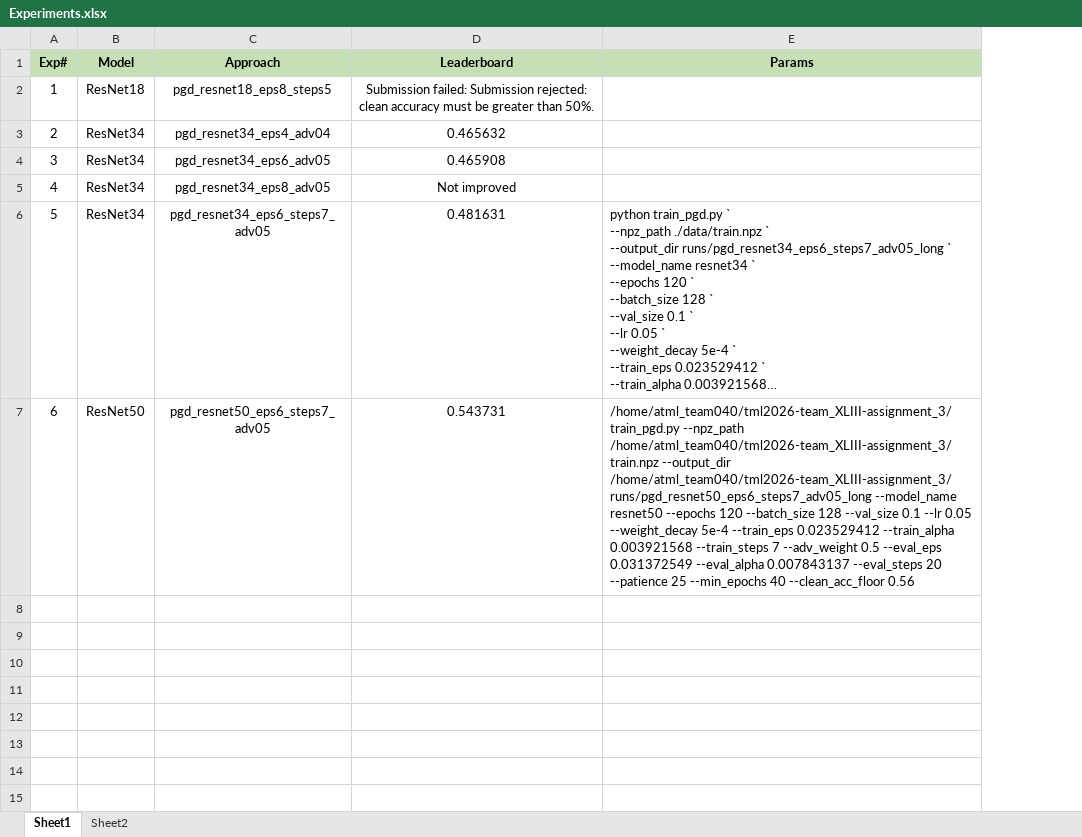
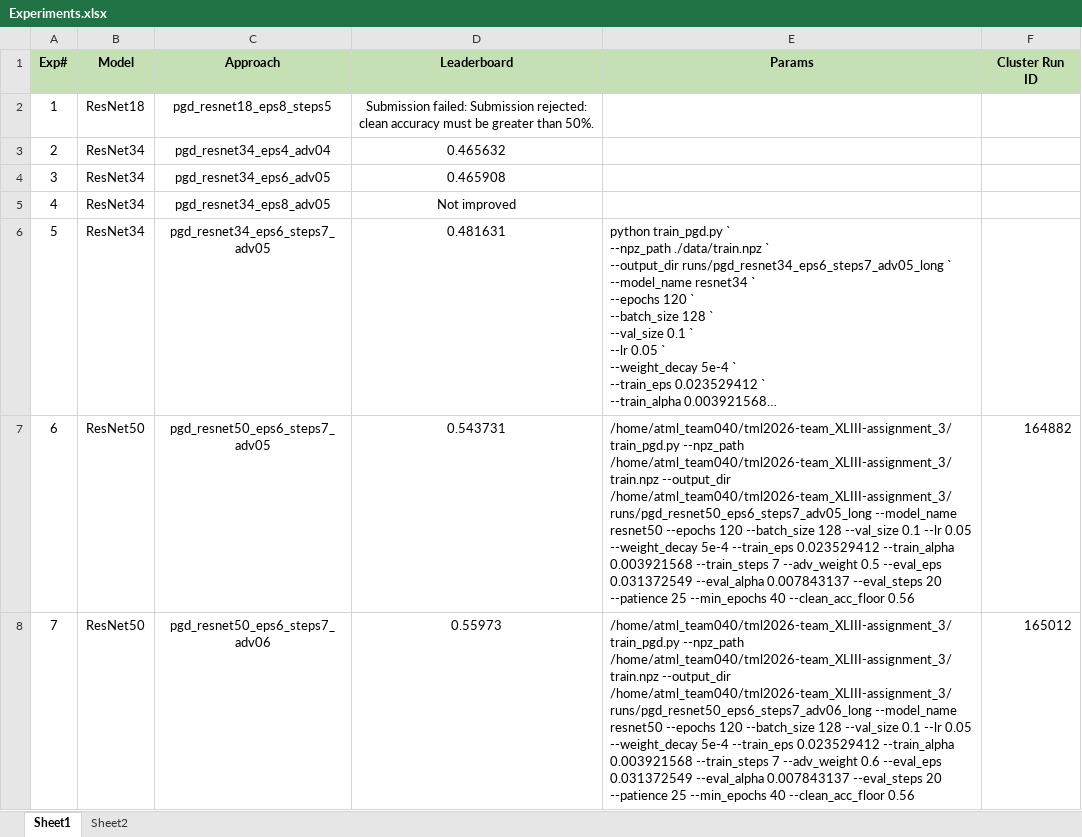
Before and after one commit to UsamaI000/tml2026-team_XLIII-assignment_3, an Excel workbook: Experiments.xlsx, sheet Sheet1, drawn as a sheet; long unchanged cells end in …; values as stored, in another font and other column widths than the file's, no borders; the diff names each change by its address in the sheet, - before the commit and + after, or states it on an @@ line.

Commit message:
updated best with adv_weight 0.6 and resnet50

```diff
--- a/Experiments.xlsx (sheet Sheet1)
+++ b/Experiments.xlsx (sheet Sheet1)
+column F (Cluster Run ID), row 7: 164882
+row 8: 7 | ResNet50 | pgd_resnet50_eps6_steps7_adv06 | 0.55973 | /home/atml_team040/tml2026-team_XLIII-assignment_3/train_pgd.py --npz_path /home/atml_team040/tml2026-team_XLIII-assignment_3/train.npz --output_dir /home/atml_team040/tml2026-team_XLIII-assignment_3/runs/pgd_resnet50_eps6_steps7_adv06_long --model_name resnet50 --epochs 120 --batch_size 128 --val_size 0.1 --lr 0.05 --weight_decay 5e-4 --train_eps 0.023529412 --train_alpha 0.003921568 --train_steps 7 --adv_weight 0.6 --eval_eps 0.031372549 --eval_alpha 0.007843137 --eval_steps 20 --patience 25 --min_epochs 40 --clean_acc_floor 0.56 | 165012
```
Also changed, not shown: sheet Sheet2, 3 other files.
